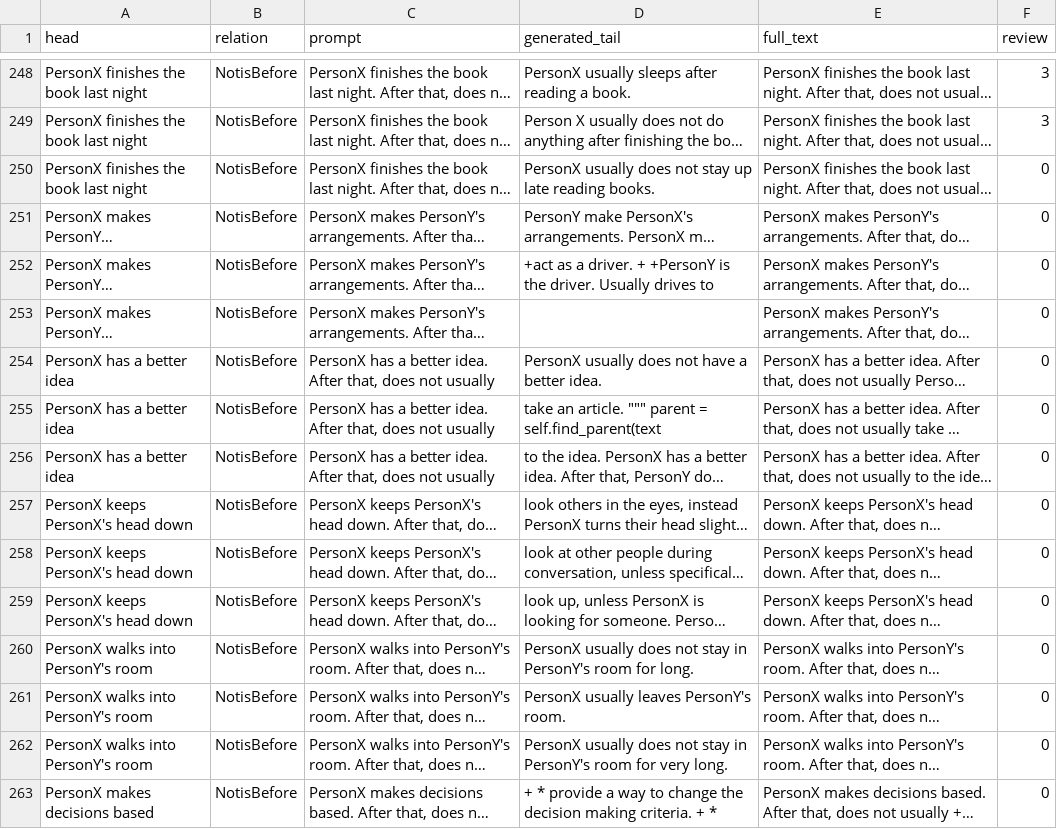
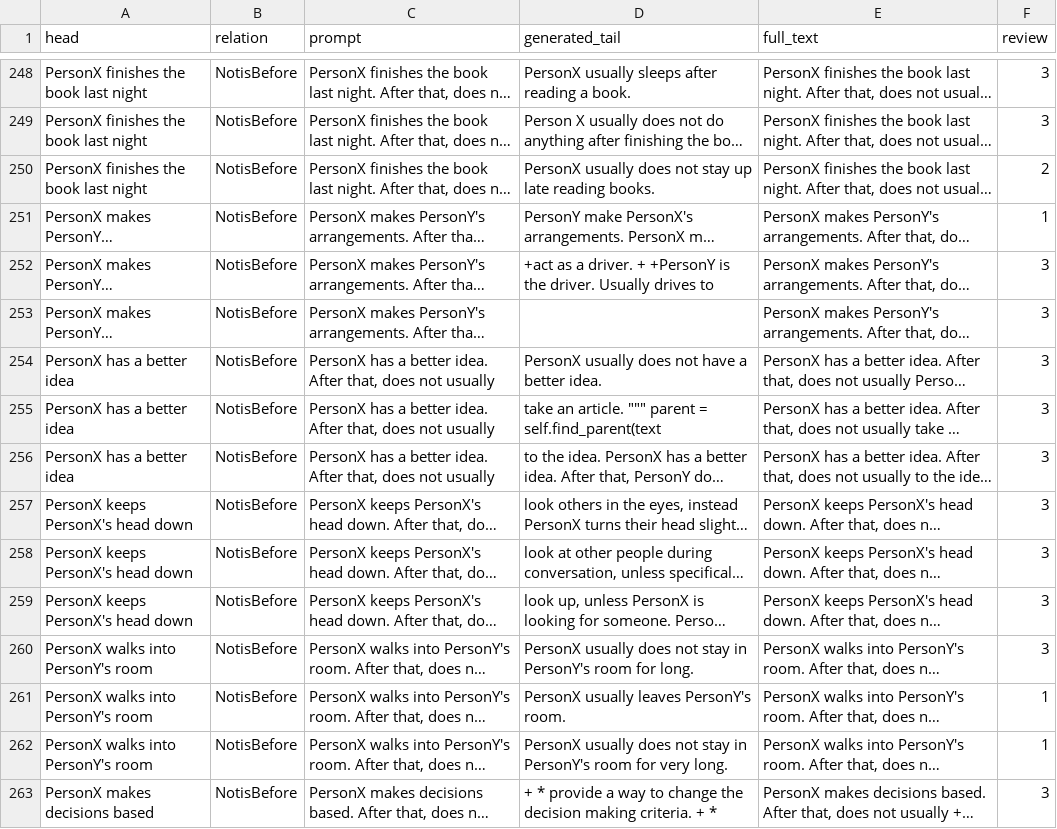
Before and after one commit to navidre/negated_complementary_commonsense, a TSV file: experiments/atomic_2020_eval/sampled_to_eval_negated_pred_with_gpt_3_self_evaluated.tsv, drawn as a sheet; only a part is shown, gaps mark what is left out; long unchanged cells end in …; the diff covers the shown part only; the diff names each change by its address in the sheet, - before the commit and + after, or states it on an @@ line.

Commit message:
almost half evaluated

```diff
--- a/experiments/atomic_2020_eval/sampled_to_eval_negated_pred_with_gpt_3_self_evaluated.tsv
+++ b/experiments/atomic_2020_eval/sampled_to_eval_negated_pred_with_gpt_3_self_evaluated.tsv
-F250 (review): 0
+F250 (review): 2
-F251 (review): 0
+F251 (review): 1
-F252:F260 (review): 0
+F252:F260 (review): 3
-F261:F262 (review): 0
+F261:F262 (review): 1
-F263 (review): 0
+F263 (review): 3
```
Also changed, not shown: 26 edited cells elsewhere in this file.
